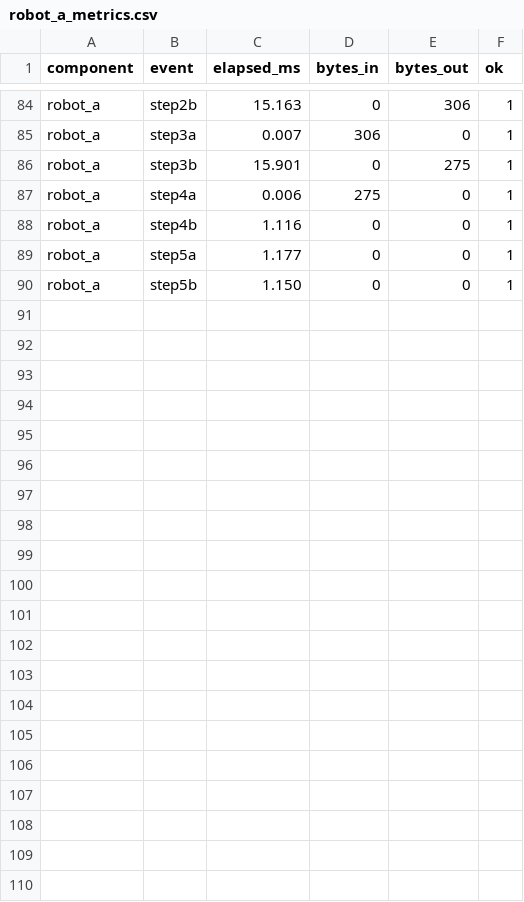
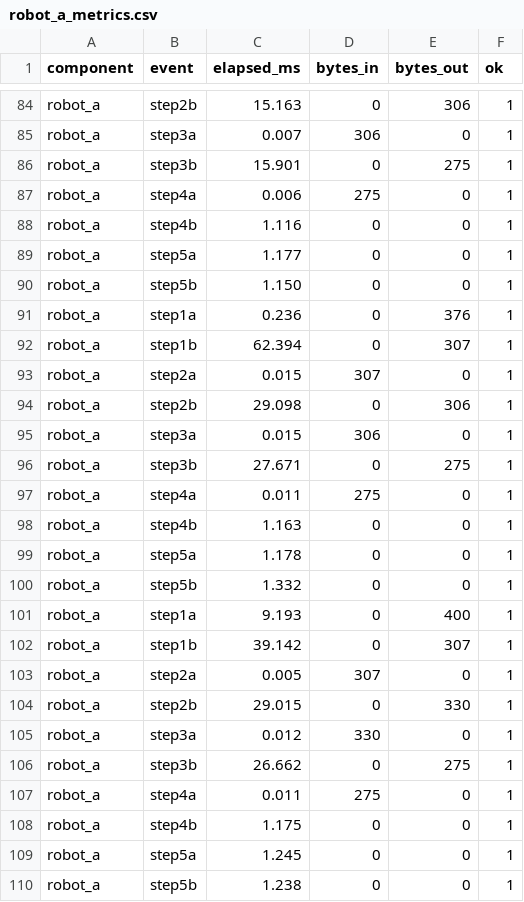
Before and after one commit to Jagat78/SecR2R-PoC, a CSV file: logs/robot_a_metrics.csv, drawn as a sheet; only a part is shown, gaps mark what is left out.

Commit message:
Update PoC: real ECC, metrics, and protocol timings

```diff
--- a/logs/robot_a_metrics.csv
+++ b/logs/robot_a_metrics.csv
@@ -90 +90,21 @@ robot_a,step5a,1.177,0,0,1
 robot_a,step5b,1.150,0,0,1
+robot_a,step1a,0.236,0,376,1
+robot_a,step1b,62.394,0,307,1
+robot_a,step2a,0.015,307,0,1
+robot_a,step2b,29.098,0,306,1
+robot_a,step3a,0.015,306,0,1
+robot_a,step3b,27.671,0,275,1
+robot_a,step4a,0.011,275,0,1
+robot_a,step4b,1.163,0,0,1
+robot_a,step5a,1.178,0,0,1
+robot_a,step5b,1.332,0,0,1
+robot_a,step1a,9.193,0,400,1
+robot_a,step1b,39.142,0,307,1
+robot_a,step2a,0.005,307,0,1
+robot_a,step2b,29.015,0,330,1
+robot_a,step3a,0.012,330,0,1
+robot_a,step3b,26.662,0,275,1
+robot_a,step4a,0.011,275,0,1
+robot_a,step4b,1.175,0,0,1
+robot_a,step5a,1.245,0,0,1
+robot_a,step5b,1.238,0,0,1
```
Also changed, not shown: logs/robot_b_metrics.csv, logs/server_metrics.csv, 11 other files.
